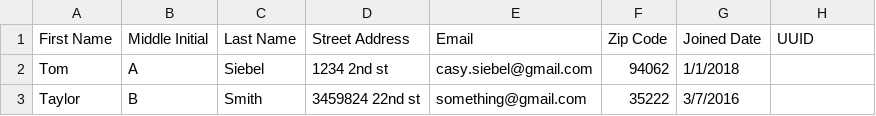
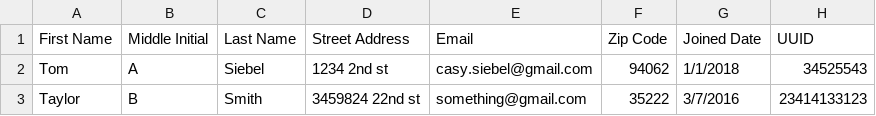
Before and after one commit to caseysiebel/sql, a CSV file: data2.csv, drawn as a sheet.

```diff
--- a/data2.csv
+++ b/data2.csv
@@ -1,3 +1,3 @@
 First Name,Middle Initial,Last Name,Street Address,Email,Zip Code,Joined Date,UUID
-Tom,A,Siebel,1234 2nd st,casy.siebel@gmail.com,94062,1/1/2018,
-Taylor,B,Smith,3459824 22nd st,something@gmail.com,35222,3/7/2016,
+Tom,A,Siebel,1234 2nd st,casy.siebel@gmail.com,94062,1/1/2018,34525543
+Taylor,B,Smith,3459824 22nd st,something@gmail.com,35222,3/7/2016,23414133123
```
Also changed, not shown: data.csv, 2 other files.
